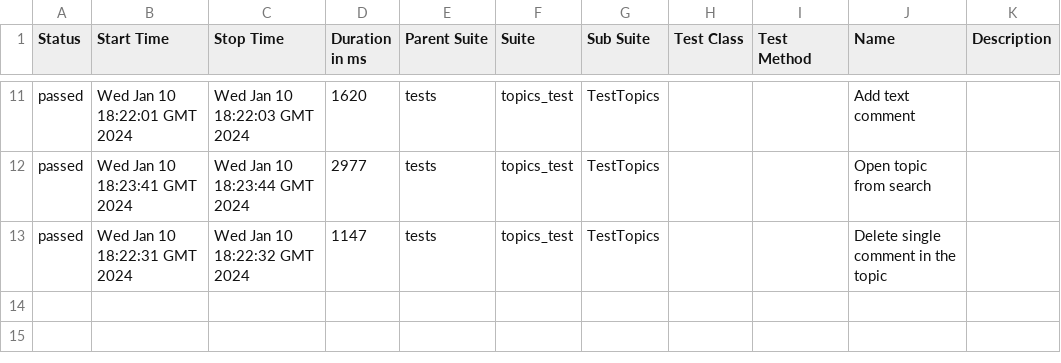
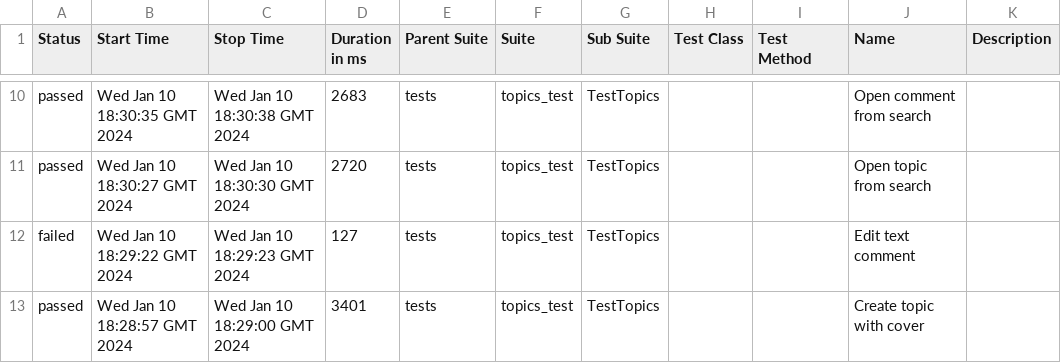
Before and after one commit to Victoria-Buzueva/CICDtest, a CSV file: data/suites.csv, drawn as a sheet; only a part is shown, gaps mark what is left out; the diff covers the shown part only.

```diff
--- a/data/suites.csv
+++ b/data/suites.csv
@@ -11,3 +10,4 @@
-"passed","Wed Jan 10 18:22:01 GMT 2024","Wed Jan 10 18:22:03 GMT 2024","1620","tests","topics_test","TestTopics","","","Add text comment",""
-"passed","Wed Jan 10 18:23:41 GMT 2024","Wed Jan 10 18:23:44 GMT 2024","2977","tests","topics_test","TestTopics","","","Open topic from search",""
-"passed","Wed Jan 10 18:22:31 GMT 2024","Wed Jan 10 18:22:32 GMT 2024","1147","tests","topics_test","TestTopics","","","Delete single comment in the topic",""
+"passed","Wed Jan 10 18:30:35 GMT 2024","Wed Jan 10 18:30:38 GMT 2024","2683","tests","topics_test","TestTopics","","","Open comment from search",""
+"passed","Wed Jan 10 18:30:27 GMT 2024","Wed Jan 10 18:30:30 GMT 2024","2720","tests","topics_test","TestTopics","","","Open topic from search",""
+"failed","Wed Jan 10 18:29:22 GMT 2024","Wed Jan 10 18:29:23 GMT 2024","127","tests","topics_test","TestTopics","","","Edit text comment",""
+"passed","Wed Jan 10 18:28:57 GMT 2024","Wed Jan 10 18:29:00 GMT 2024","3401","tests","topics_test","TestTopics","","","Create topic with cover",""
```
Also changed, not shown: 1 added row, 2 removed rows and 26 edited cells elsewhere in this file, 40 other files.
